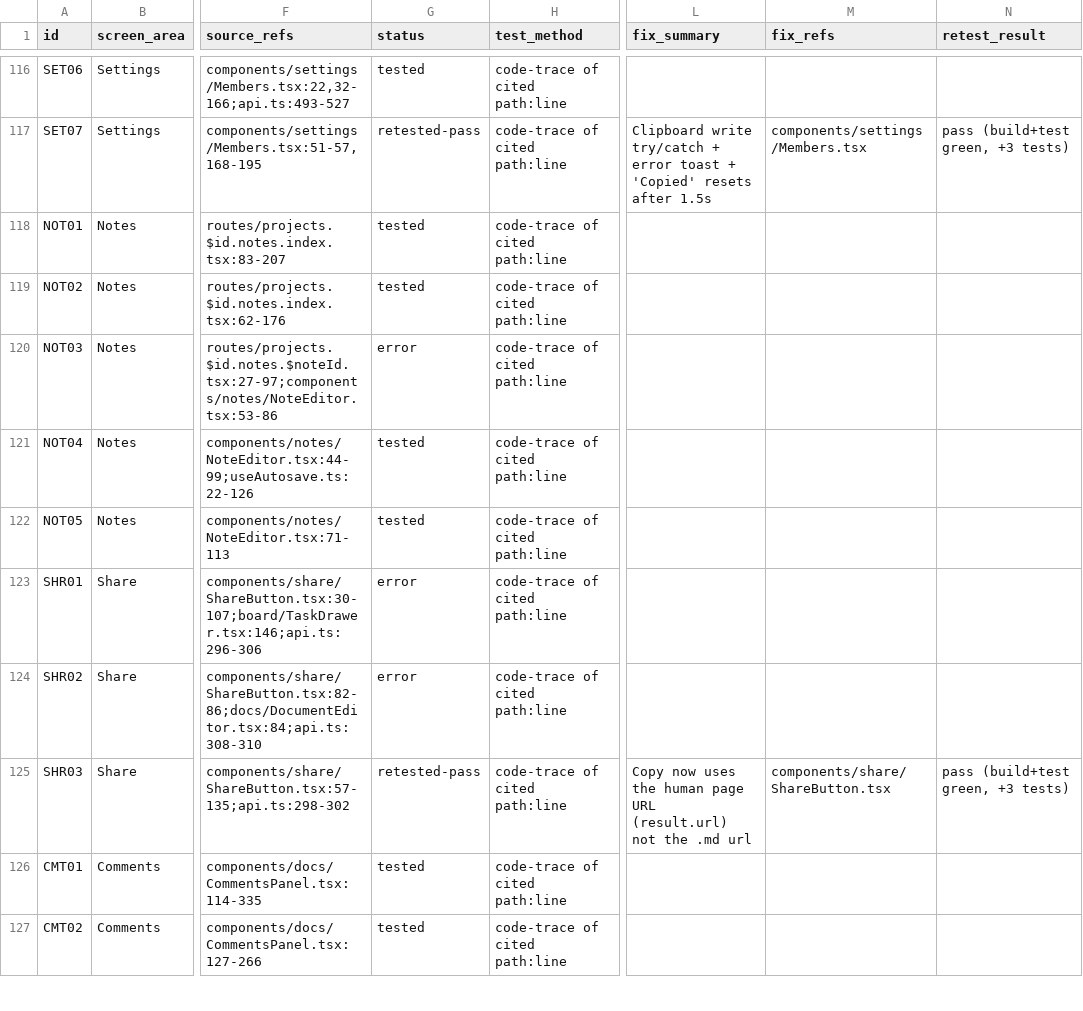
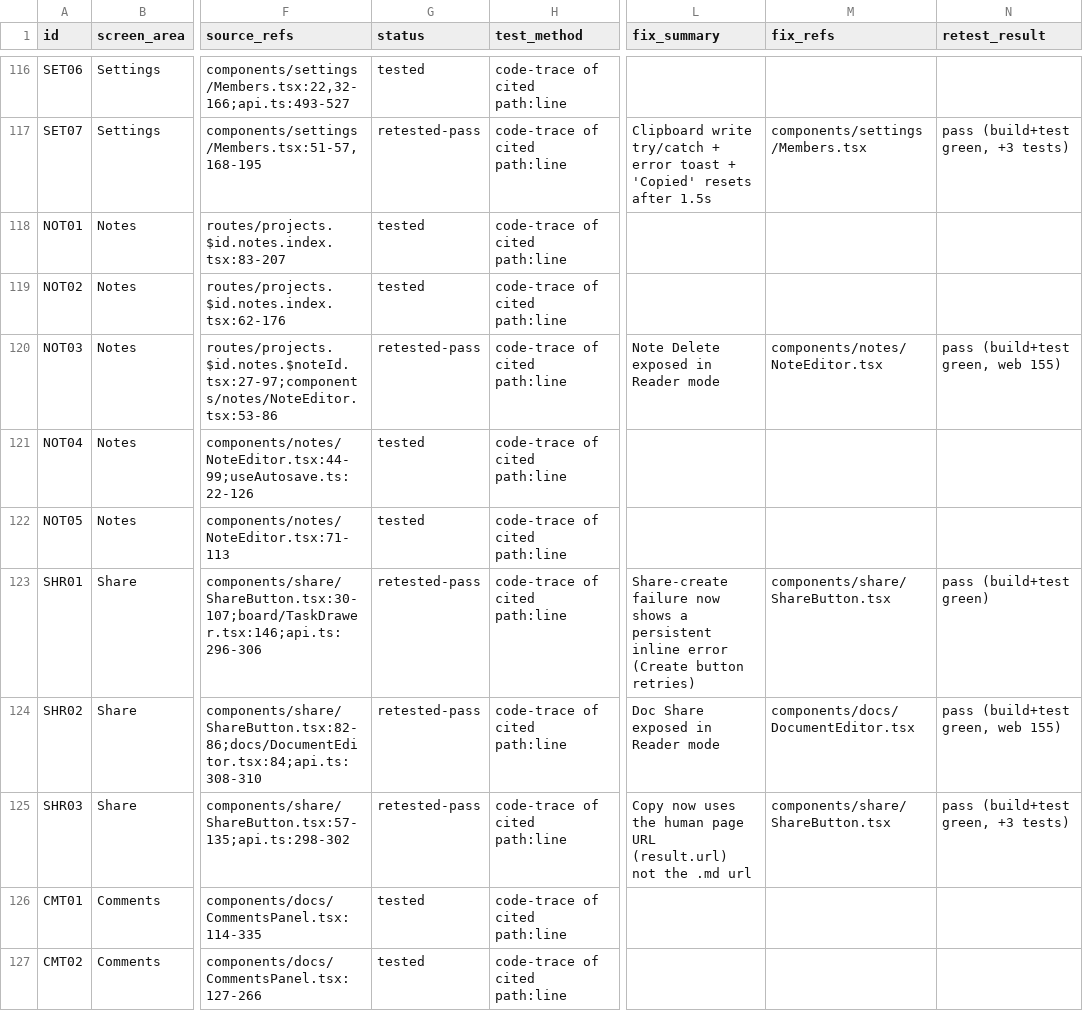
Before and after one commit to asyncdotengineering/plandesk, a CSV file: plandesk-feature-audit.csv, drawn as a sheet; only a part is shown, gaps mark what is left out; the diff covers the shown part only; the diff names each change by its address in the sheet, - before the commit and + after, or states it on an @@ line.

```diff
--- a/plandesk-feature-audit.csv
+++ b/plandesk-feature-audit.csv
-G120 (status): error
+G120 (status): retested-pass
-L120 (fix_summary): (empty)
+L120 (fix_summary): Note Delete exposed in Reader mode
-M120 (fix_refs): (empty)
+M120 (fix_refs): components/notes/NoteEditor.tsx
-N120 (retest_result): (empty)
+N120 (retest_result): pass (build+test green, web 155)
-G123:G124 (status): error
+G123:G124 (status): retested-pass
-L123 (fix_summary): (empty)
+L123 (fix_summary): Share-create failure now shows a persistent inline error (Create button retries)
-M123 (fix_refs): (empty)
+M123 (fix_refs): components/share/ShareButton.tsx
-N123 (retest_result): (empty)
+N123 (retest_result): pass (build+test green)
-L124 (fix_summary): (empty)
+L124 (fix_summary): Doc Share exposed in Reader mode
-M124 (fix_refs): (empty)
+M124 (fix_refs): components/docs/DocumentEditor.tsx
-N124 (retest_result): (empty)
+N124 (retest_result): pass (build+test green, web 155)
```
Also changed, not shown: 132 edited cells elsewhere in this file, 39 other files.
